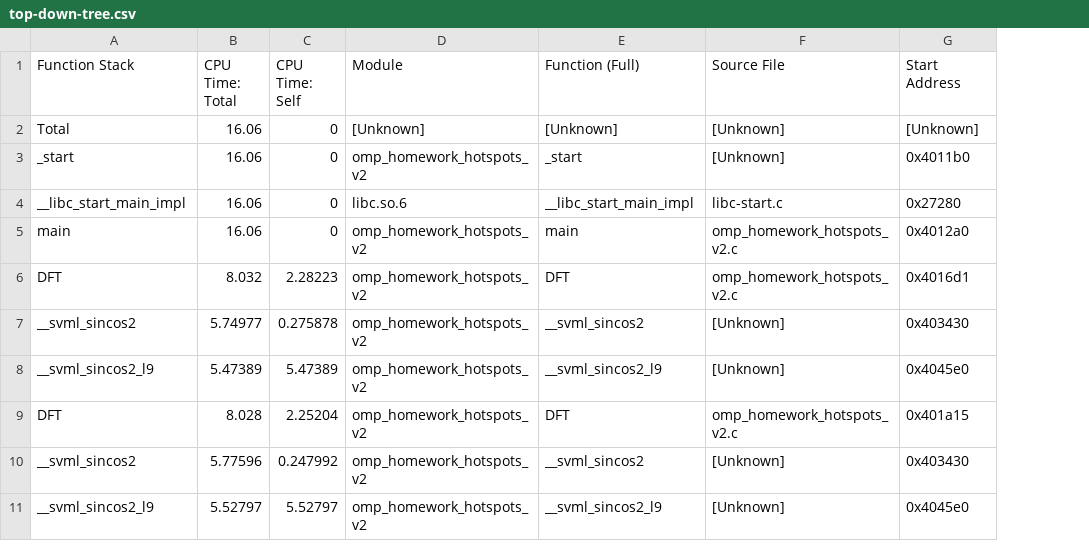
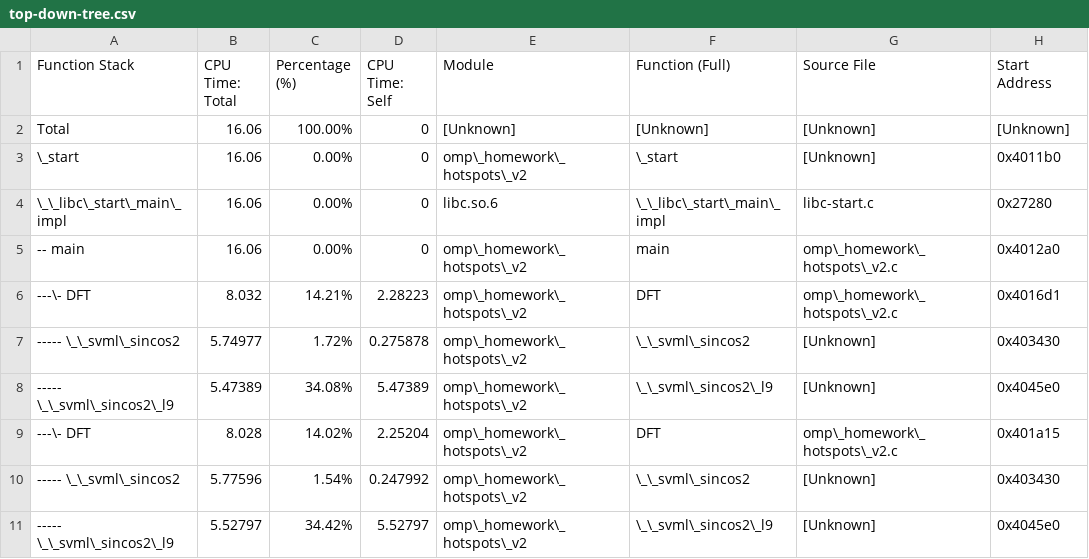
Before and after one commit to andreaCattarinich/UniGe-HighPerformanceComputing, a CSV file: hotspots/top-down-tree.csv, drawn as a sheet; addresses are those after the commit; the diff names each change by its address in the sheet, - before the commit and + after, or states it on an @@ line.

```diff
--- a/hotspots/top-down-tree.csv
+++ b/hotspots/top-down-tree.csv
+column C (Percentage (%)), rows 2-11: 100.00% | 0.00% | 0.00% | 0.00% | 14.21% | 1.72% | 34.08% | 14.02% | 1.54% | 34.42%
-A3 (Function Stack): _start
+A3 (Function Stack): \_start
-E3 (Module): omp_homework_hotspots_v2
+E3 (Module): omp\_homework\_hotspots\_v2
-F3 (Function (Full)): _start
+F3 (Function (Full)): \_start
-A4 (Function Stack): __libc_start_main_impl
+A4 (Function Stack): \_\_libc\_start\_main\_impl
-F4 (Function (Full)): __libc_start_main_impl
+F4 (Function (Full)): \_\_libc\_start\_main\_impl
-A5 (Function Stack): main
+A5 (Function Stack): -- main
-E5:E11 (Module): omp_homework_hotspots_v2
+E5:E11 (Module): omp\_homework\_hotspots\_v2
-G5:G6 (Source File): omp_homework_hotspots_v2.c
+G5:G6 (Source File): omp\_homework\_hotspots\_v2.c
-A6 (Function Stack): DFT
+A6 (Function Stack): ---\- DFT
-A7 (Function Stack): __svml_sincos2
+A7 (Function Stack): ----- \_\_svml\_sincos2
-F7 (Function (Full)): __svml_sincos2
+F7 (Function (Full)): \_\_svml\_sincos2
-A8 (Function Stack): __svml_sincos2_l9
+A8 (Function Stack): ----- \_\_svml\_sincos2\_l9
-F8 (Function (Full)): __svml_sincos2_l9
+F8 (Function (Full)): \_\_svml\_sincos2\_l9
-A9 (Function Stack): DFT
+A9 (Function Stack): ---\- DFT
-G9 (Source File): omp_homework_hotspots_v2.c
+G9 (Source File): omp\_homework\_hotspots\_v2.c
-A10 (Function Stack): __svml_sincos2
+A10 (Function Stack): ----- \_\_svml\_sincos2
-F10 (Function (Full)): __svml_sincos2
+F10 (Function (Full)): \_\_svml\_sincos2
-A11 (Function Stack): __svml_sincos2_l9
+A11 (Function Stack): ----- \_\_svml\_sincos2\_l9
-F11 (Function (Full)): __svml_sincos2_l9
+F11 (Function (Full)): \_\_svml\_sincos2\_l9
```
Also changed, not shown: hotspots/hotspots_40000_intel_profiler_caller.csv, 8 other files.
